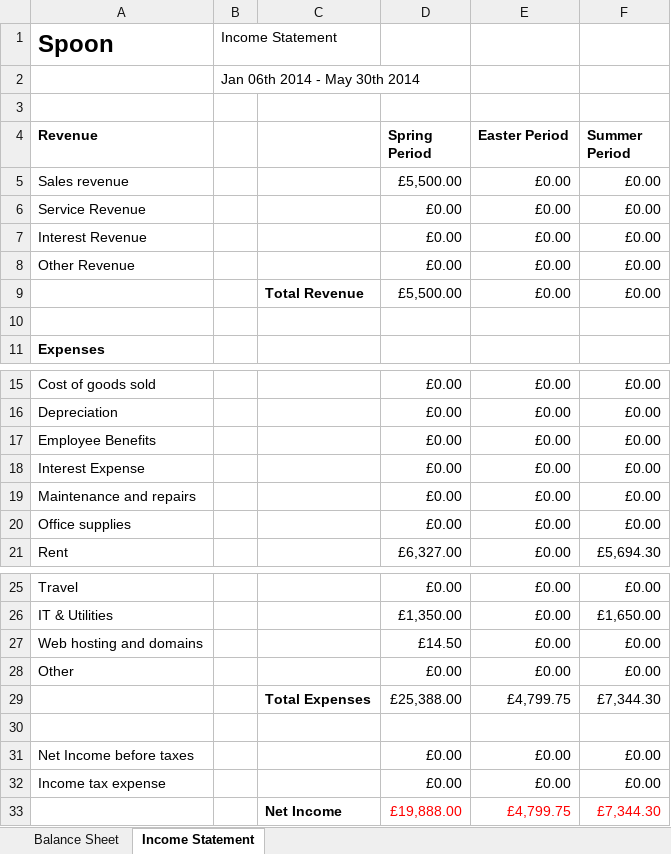
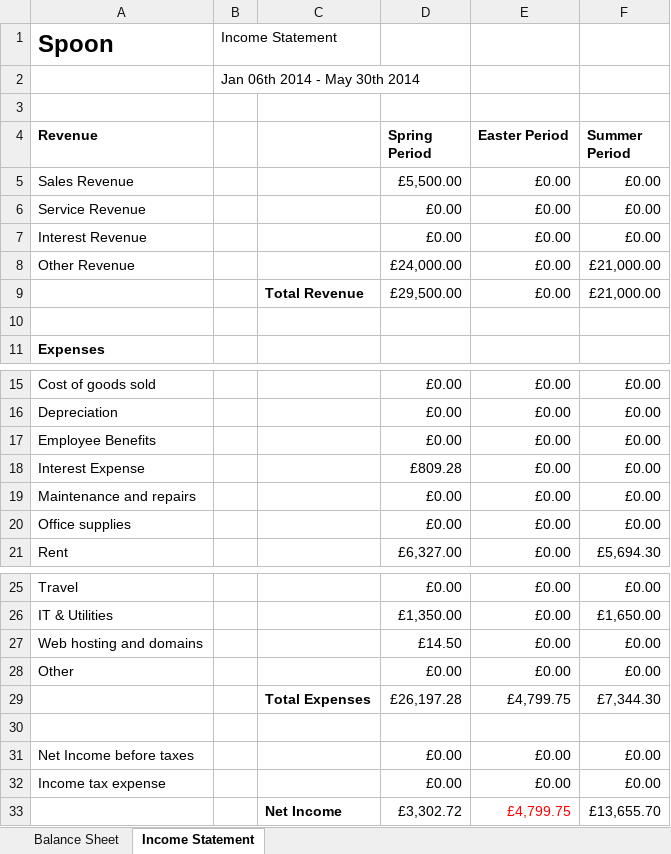
Before and after one commit to john-caine/SWENG, an Excel workbook: Documents/Finance/Financial Summary Report/FINANCE_SUMMARY.xlsx, sheet Income Statement, drawn as a sheet; only a part is shown, gaps mark what is left out; values as stored, in another font and other column widths than the file's, no borders; the diff names each change by its address in the sheet, - before the commit and + after, or states it on an @@ line.

Commit message:
update values

```diff
--- a/Documents/Finance/Financial Summary Report/FINANCE_SUMMARY.xlsx (sheet Income Statement)
+++ b/Documents/Finance/Financial Summary Report/FINANCE_SUMMARY.xlsx (sheet Income Statement)
-A5 (Revenue): Sales revenue
+A5 (Revenue): Sales Revenue
-D8 (Spring Period): £0.00
+D8 (Spring Period): £24,000.00
-F8:F9 (Summer Period): £0.00
+F8:F9 (Summer Period): £21,000.00
-D9 (Spring Period): £5,500.00
+D9 (Spring Period): £29,500.00
-D18 (Spring Period): £0.00
+D18 (Spring Period): £809.28
-D29 (Spring Period): £25,388.00
+D29 (Spring Period): £26,197.28
-D33 (Spring Period): £19,888.00
+D33 (Spring Period): £3,302.72
-D33 text colour: #FF0000
+D33 text colour: black
-F33 (Summer Period): £7,344.30
+F33 (Summer Period): £13,655.70
-F33 text colour: #FF0000
+F33 text colour: black
```
Also changed, not shown: Documents/Finance/Financial Summary Report/Business plan - for financial summary.xlsx.
